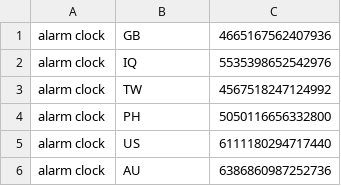
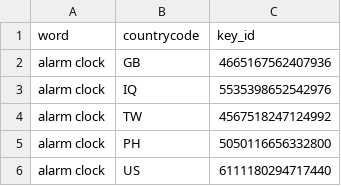
Before and after one commit to KulkarniKaustubh/BigData, a CSV file: assignment3/shape.csv, drawn as a sheet; only a part is shown; the shorter side is filled out with more unchanged rows; the diff names each change by its address in the sheet, - before the commit and + after, or states it on an @@ line.

```diff
--- a/assignment3/shape.csv
+++ b/assignment3/shape.csv
+row 1: word | countrycode | key_id
```
Also changed, not shown: assignment3/shape_stat.csv.
